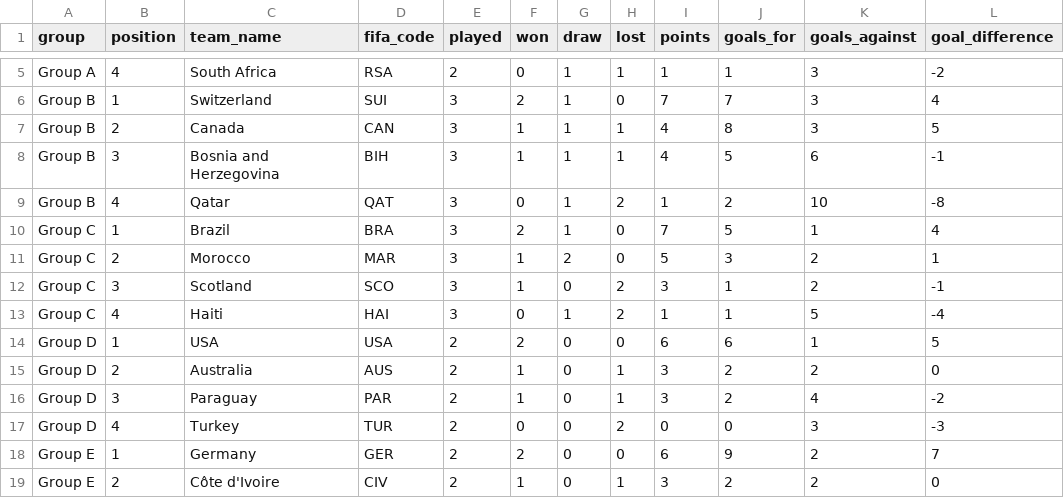
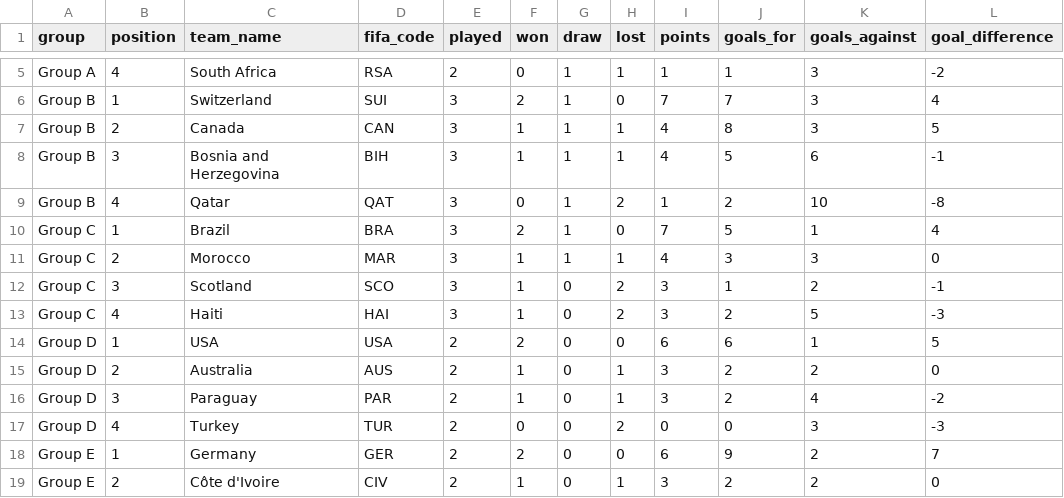
Before and after one commit to mickurt/Soccer2026, a CSV file: standings.csv, drawn as a sheet; only a part is shown, gaps mark what is left out.

```diff
--- a/standings.csv
+++ b/standings.csv
@@ -10,5 +10,5 @@ Group B,4,Qatar,QAT,3,0,1,2,1,2,10,-8
 Group C,1,Brazil,BRA,3,2,1,0,7,5,1,4
-Group C,2,Morocco,MAR,3,1,2,0,5,3,2,1
+Group C,2,Morocco,MAR,3,1,1,1,4,3,3,0
 Group C,3,Scotland,SCO,3,1,0,2,3,1,2,-1
-Group C,4,Haiti,HAI,3,0,1,2,1,1,5,-4
+Group C,4,Haiti,HAI,3,1,0,2,3,2,5,-3
 Group D,1,USA,USA,2,2,0,0,6,6,1,5
```
Also changed, not shown: matches_update.csv.
